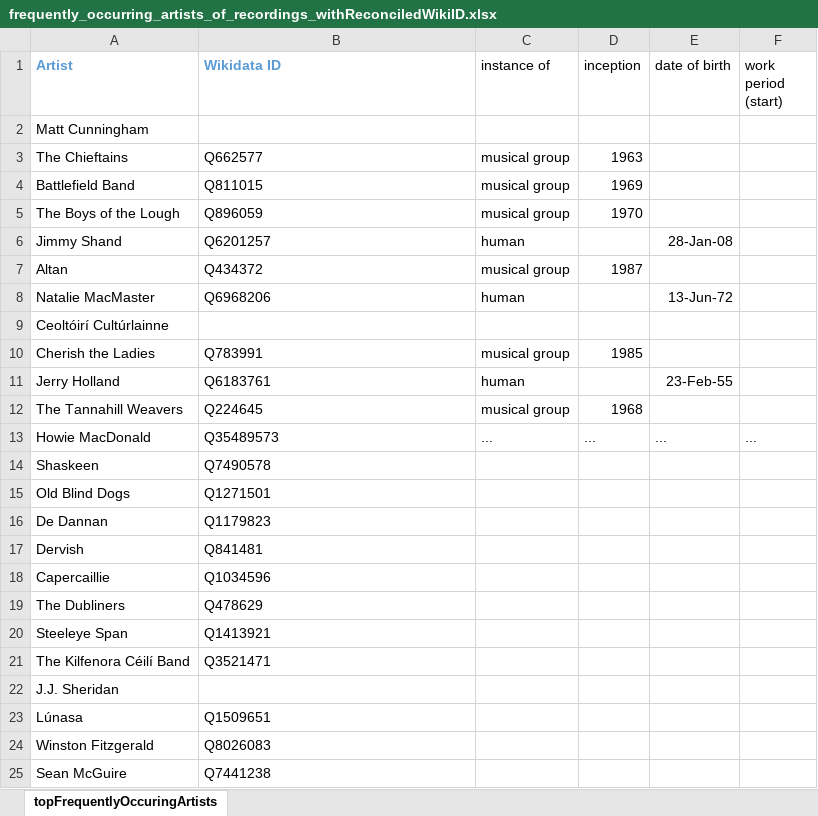
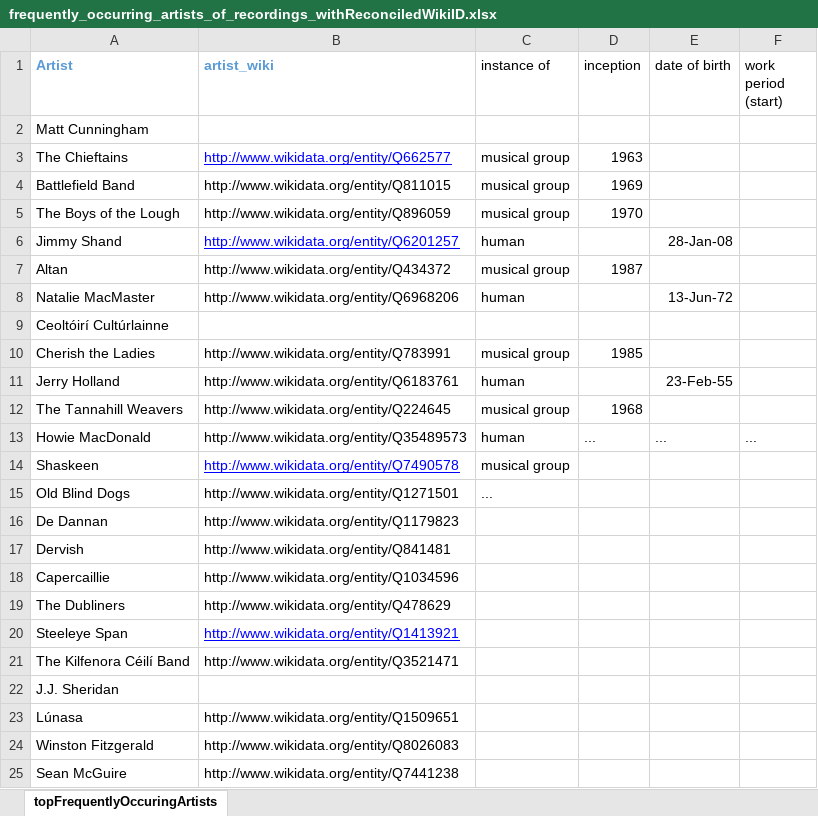
Before and after one commit to DDMAL/linkedmusic-datalake, an Excel workbook: thesession/data/reconciled/frequently_occurring_artists_of_recordings_withReconciledWikiID.xlsx, sheet topFrequentlyOccuringArtists, drawn as a sheet; only a part is shown; values as stored, in another font and other column widths than the file's, no borders; the diff covers the shown part only; the diff names each change by its address in the sheet, - before the commit and + after, or states it on an @@ line.

Commit message:
Update frequently_occurring_artists_of_recordings_withReconciledWikiID.xlsx

```diff
--- a/thesession/data/reconciled/frequently_occurring_artists_of_recordings_withReconciledWikiID.xlsx (sheet topFrequentlyOccuringArtists)
+++ b/thesession/data/reconciled/frequently_occurring_artists_of_recordings_withReconciledWikiID.xlsx (sheet topFrequentlyOccuringArtists)
-B1: Wikidata ID
+B1: artist_wiki
-B3 (artist_wiki): Q662577
+B3 (artist_wiki): http://www.wikidata.org/entity/Q662577
@@ B3 underline: off → on, text colour: black → #0000FF @@
-B4 (artist_wiki): Q811015
+B4 (artist_wiki): http://www.wikidata.org/entity/Q811015
-B5 (artist_wiki): Q896059
+B5 (artist_wiki): http://www.wikidata.org/entity/Q896059
-B6 (artist_wiki): Q6201257
+B6 (artist_wiki): http://www.wikidata.org/entity/Q6201257
@@ B6 underline: off → on, text colour: black → #0000FF @@
-B7 (artist_wiki): Q434372
+B7 (artist_wiki): http://www.wikidata.org/entity/Q434372
-B8 (artist_wiki): Q6968206
+B8 (artist_wiki): http://www.wikidata.org/entity/Q6968206
-B10 (artist_wiki): Q783991
+B10 (artist_wiki): http://www.wikidata.org/entity/Q783991
-B11 (artist_wiki): Q6183761
+B11 (artist_wiki): http://www.wikidata.org/entity/Q6183761
-B12 (artist_wiki): Q224645
+B12 (artist_wiki): http://www.wikidata.org/entity/Q224645
-B13 (artist_wiki): Q35489573
+B13 (artist_wiki): http://www.wikidata.org/entity/Q35489573
-C13 (instance of): ...
+C13 (instance of): human
-B14 (artist_wiki): Q7490578
+B14 (artist_wiki): http://www.wikidata.org/entity/Q7490578
@@ B14 underline: off → on, text colour: black → #0000FF @@
-C14 (instance of): (empty)
+C14 (instance of): musical group
-B15 (artist_wiki): Q1271501
+B15 (artist_wiki): http://www.wikidata.org/entity/Q1271501
-C15 (instance of): (empty)
+C15 (instance of): ...
-B16 (artist_wiki): Q1179823
+B16 (artist_wiki): http://www.wikidata.org/entity/Q1179823
-B17 (artist_wiki): Q841481
+B17 (artist_wiki): http://www.wikidata.org/entity/Q841481
-B18 (artist_wiki): Q1034596
+B18 (artist_wiki): http://www.wikidata.org/entity/Q1034596
-B19 (artist_wiki): Q478629
+B19 (artist_wiki): http://www.wikidata.org/entity/Q478629
-B20 (artist_wiki): Q1413921
+B20 (artist_wiki): http://www.wikidata.org/entity/Q1413921
@@ B20 underline: off → on, text colour: black → #0000FF @@
-B21 (artist_wiki): Q3521471
+B21 (artist_wiki): http://www.wikidata.org/entity/Q3521471
-B23 (artist_wiki): Q1509651
+B23 (artist_wiki): http://www.wikidata.org/entity/Q1509651
-B24 (artist_wiki): Q8026083
+B24 (artist_wiki): http://www.wikidata.org/entity/Q8026083
-B25 (artist_wiki): Q7441238
+B25 (artist_wiki): http://www.wikidata.org/entity/Q7441238
```
Also changed, not shown: 56 edited cells elsewhere in this sheet.
